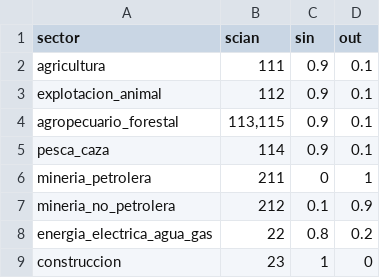
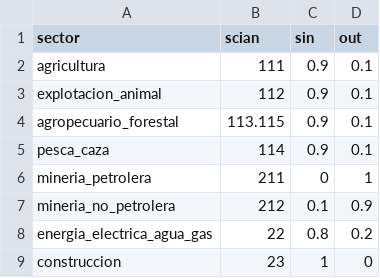
Before and after one commit to elbecerrasoto/sincal, a TSV file: data/splits.tsv, drawn as a sheet; only a part is shown.

```diff
--- a/data/splits.tsv
+++ b/data/splits.tsv
@@ -3,3 +3,3 @@ agricultura	111	0.9	0.1
 explotacion_animal	112	0.9	0.1
-agropecuario_forestal	113,115	0.9	0.1
+agropecuario_forestal	113.115	0.9	0.1
 pesca_caza	114	0.9	0.1
```
Also changed, not shown: data/input_base.tsv.
